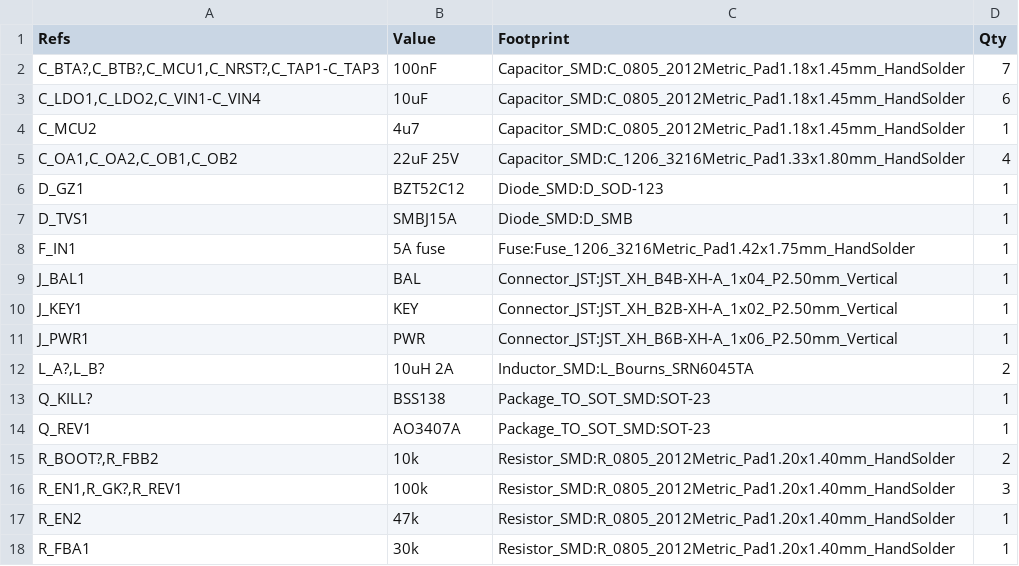
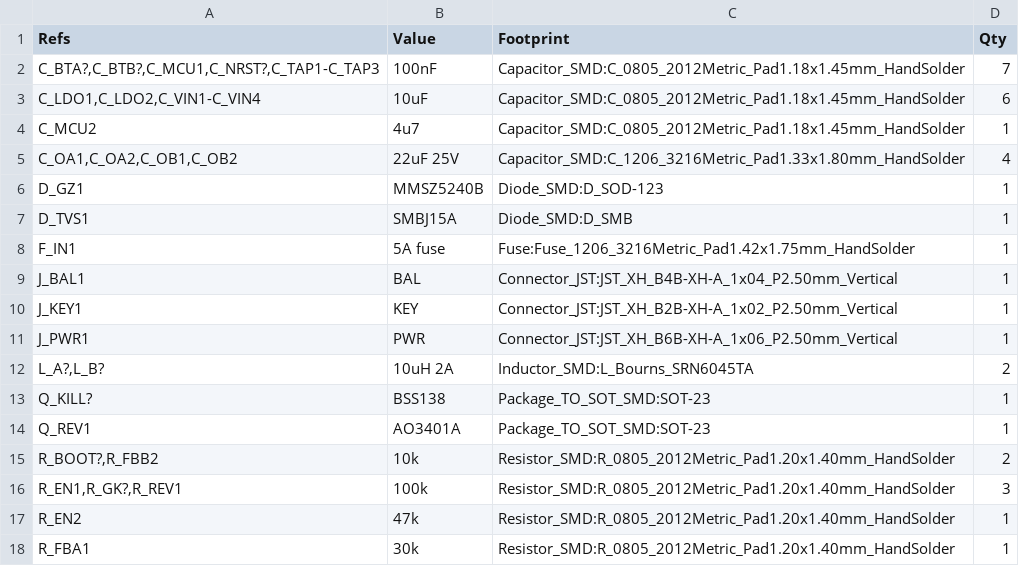
Before and after one commit to kkrzysztofik/ASG_AirsoftCounter, a CSV file: hardware/fab/lipo/bom.csv, drawn as a sheet; only a part is shown.

```diff
--- a/hardware/fab/lipo/bom.csv
+++ b/hardware/fab/lipo/bom.csv
@@ -5,3 +5,3 @@
 "C_OA1,C_OA2,C_OB1,C_OB2","22uF 25V","Capacitor_SMD:C_1206_3216Metric_Pad1.33x1.80mm_HandSolder","4"
-"D_GZ1","BZT52C12","Diode_SMD:D_SOD-123","1"
+"D_GZ1","MMSZ5240B","Diode_SMD:D_SOD-123","1"
 "D_TVS1","SMBJ15A","Diode_SMD:D_SMB","1"
@@ -13,3 +13,3 @@
 "Q_KILL?","BSS138","Package_TO_SOT_SMD:SOT-23","1"
-"Q_REV1","AO3407A","Package_TO_SOT_SMD:SOT-23","1"
+"Q_REV1","AO3401A","Package_TO_SOT_SMD:SOT-23","1"
 "R_BOOT?,R_FBB2","10k","Resistor_SMD:R_0805_2012Metric_Pad1.20x1.40mm_HandSolder","2"
```
Also changed, not shown: hardware/fab/lipo/jlc_bom.csv, 7 other files.
